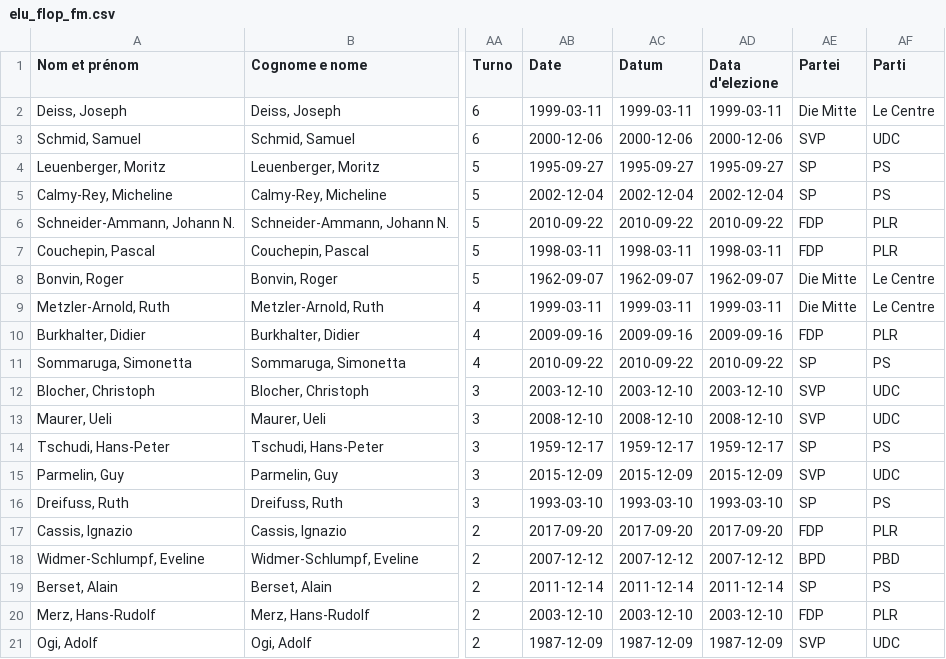
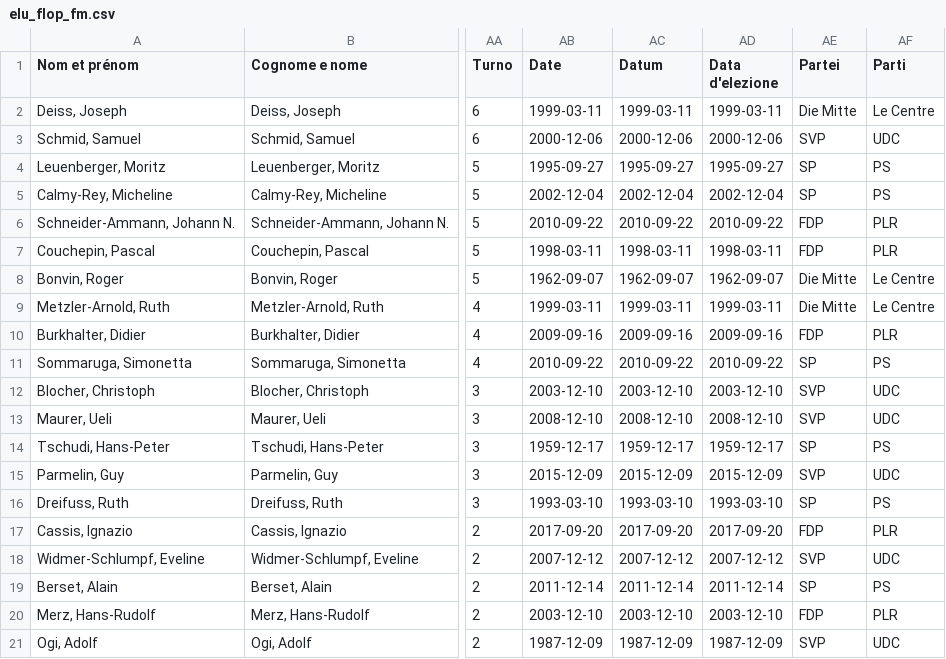
Before and after one commit to vey83/conseil_federal, a CSV file: elu_flop_fm.csv, drawn as a sheet; only a part is shown, gaps mark what is left out; the diff names each change by its address in the sheet, - before the commit and + after, or states it on an @@ line.

```diff
--- a/elu_flop_fm.csv
+++ b/elu_flop_fm.csv
-AE18 (Partei): BPD
+AE18 (Partei): SVP
-AF18 (Parti): PBD
+AF18 (Parti): UDC
```
Also changed, not shown: cf_canton_parti.csv, cf_cantone_partito.csv, 2 other files.
